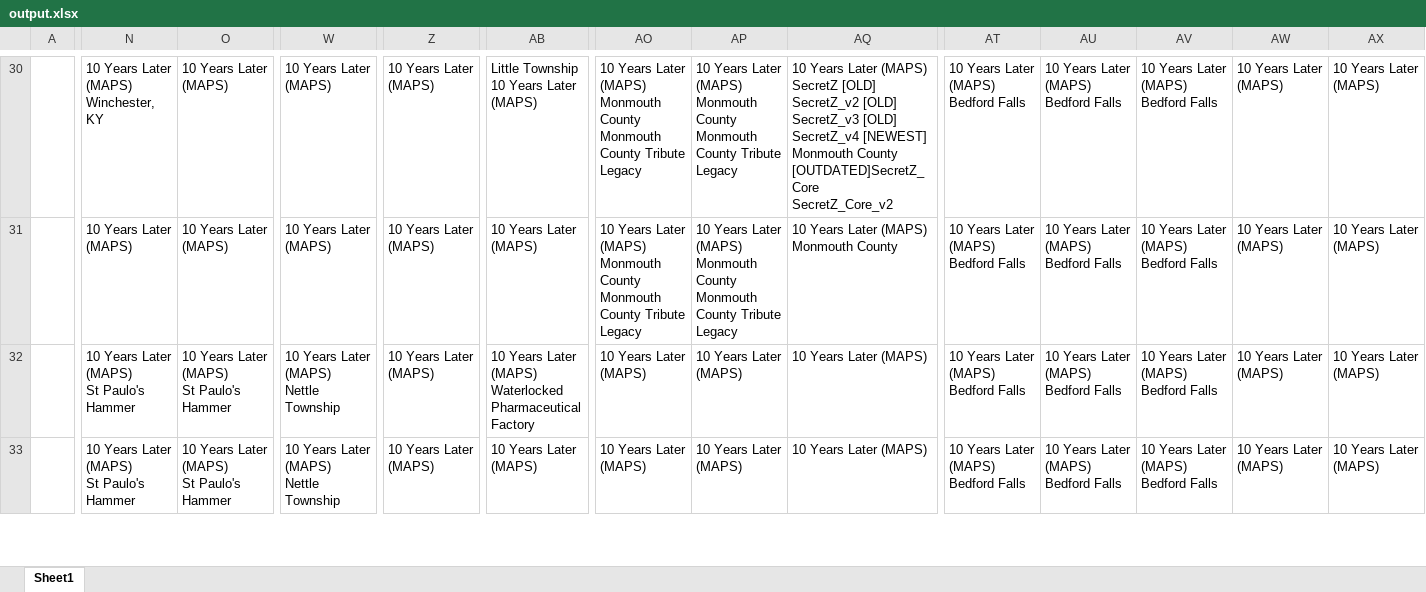
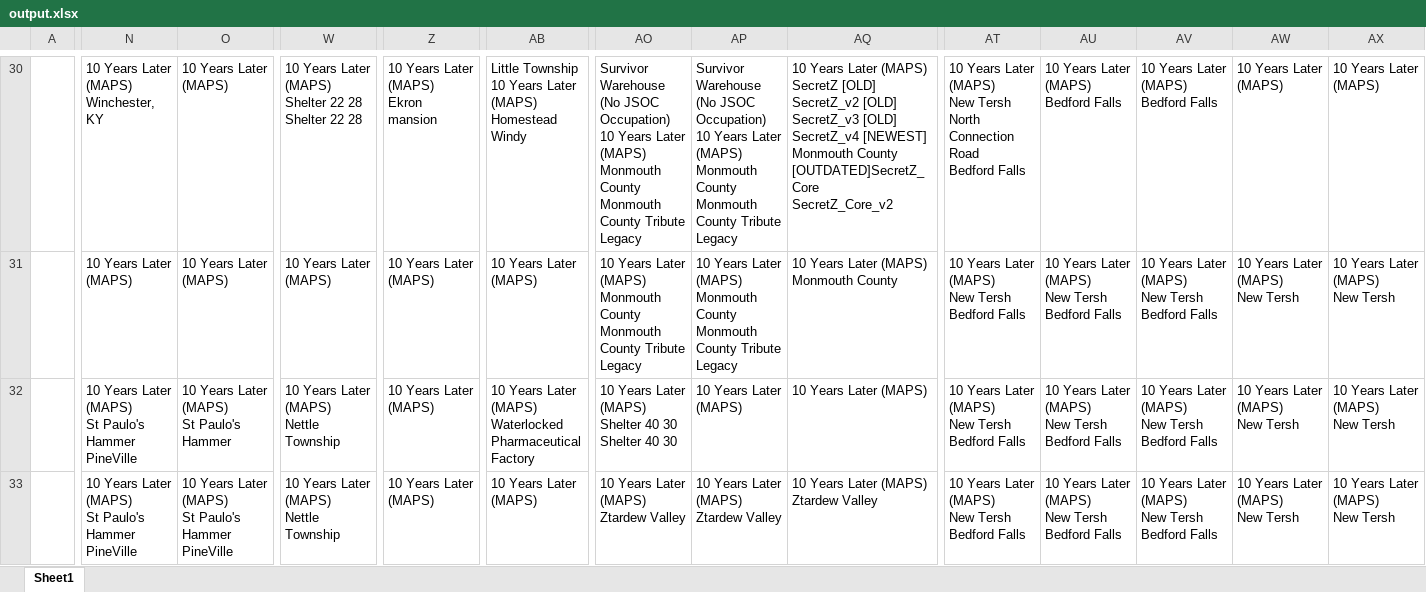
Before and after one commit to SirDoggyJvla/PZ-Map-Analyser, an Excel workbook: src/output.xlsx, sheet Sheet1, drawn as a sheet; only a part is shown, gaps mark what is left out; values as stored, in another font and other column widths than the file's, no borders; ↵ is a line break in a cell; the diff covers the shown part only; the diff names each change by its address in the sheet, - before the commit and + after, or states it on an @@ line.

```diff
--- a/src/output.xlsx (sheet Sheet1)
+++ b/src/output.xlsx (sheet Sheet1)
-W30: 10 Years Later (MAPS)
+W30: 10 Years Later (MAPS) ↵ Shelter 22 28 ↵ Shelter 22 28
-Z30: 10 Years Later (MAPS)
+Z30: 10 Years Later (MAPS) ↵ Ekron mansion
-AB30: Little Township ↵ 10 Years Later (MAPS)
+AB30: Little Township ↵ 10 Years Later (MAPS) ↵ Homestead Windy
-AO30: 10 Years…
+AO30: Survivor Warehouse (No JSOC Occupation) ↵ 10 Years…
-AP30: 10 Years…
+AP30: Survivor Warehouse (No JSOC Occupation) ↵ 10 Years…
-AT30: …Later (MAPS) ↵ Bedford Falls
+AT30: …Later (MAPS) ↵ New Tersh North Connection Road ↵ Bedford Falls
-AT31:AT33: 10 Years Later (MAPS) ↵ Bedford Falls
+AT31:AT33: 10 Years Later (MAPS) ↵ New Tersh ↵ Bedford Falls
-AU31:AU33: 10 Years Later (MAPS) ↵ Bedford Falls
+AU31:AU33: 10 Years Later (MAPS) ↵ New Tersh ↵ Bedford Falls
-AV31:AV33: 10 Years Later (MAPS) ↵ Bedford Falls
+AV31:AV33: 10 Years Later (MAPS) ↵ New Tersh ↵ Bedford Falls
-AW31:AW33: 10 Years Later (MAPS)
+AW31:AW33: 10 Years Later (MAPS) ↵ New Tersh
-AX31:AX33: 10 Years Later (MAPS)
+AX31:AX33: 10 Years Later (MAPS) ↵ New Tersh
-N32:N33: 10 Years Later (MAPS) ↵ St Paulo's Hammer
+N32:N33: 10 Years Later (MAPS) ↵ St Paulo's Hammer ↵ PineVille
-AO32: 10 Years Later (MAPS)
+AO32: 10 Years Later (MAPS) ↵ Shelter 40 30 ↵ Shelter 40 30
-O33: 10 Years Later (MAPS) ↵ St Paulo's Hammer
+O33: 10 Years Later (MAPS) ↵ St Paulo's Hammer ↵ PineVille
-AO33: 10 Years Later (MAPS)
+AO33: 10 Years Later (MAPS) ↵ Ztardew Valley
-AP33: 10 Years Later (MAPS)
+AP33: 10 Years Later (MAPS) ↵ Ztardew Valley
-AQ33: 10 Years Later (MAPS)
+AQ33: 10 Years Later (MAPS) ↵ Ztardew Valley
```
Also changed, not shown: 493 edited cells elsewhere in this sheet, 1 other file.
